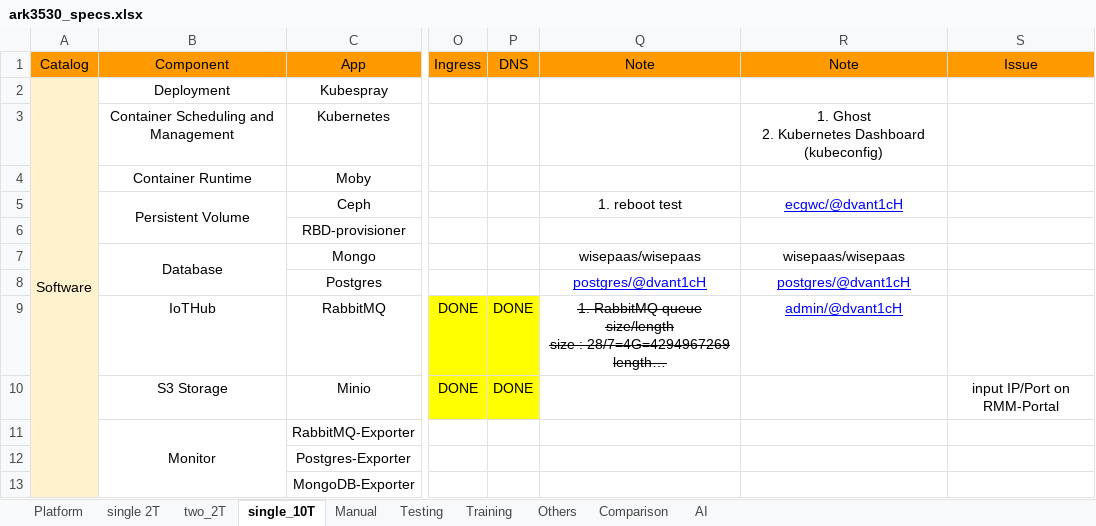
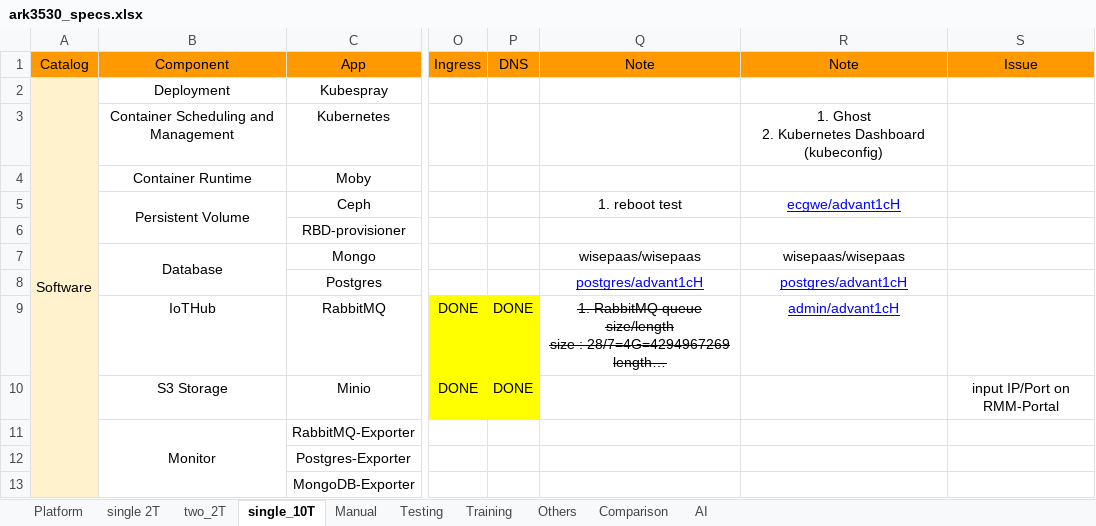
Before and after one commit to TsubasaEX/Tracks, an Excel workbook: spec/ark3530_specs.xlsx, sheet single_10T, drawn as a sheet; only a part is shown, gaps mark what is left out; long unchanged cells end in …; values as stored, in another font and other column widths than the file's, no borders; the diff names each change by its address in the sheet, - before the commit and + after, or states it on an @@ line.

```diff
--- a/spec/ark3530_specs.xlsx (sheet single_10T)
+++ b/spec/ark3530_specs.xlsx (sheet single_10T)
-R5 (Note): ecgwc/@dvant1cH
+R5 (Note): ecgwe/advant1cH
-Q8 (Note): postgres/@dvant1cH
+Q8 (Note): postgres/advant1cH
-R8 (Note): postgres/@dvant1cH
+R8 (Note): postgres/advant1cH
-R9 (Note): admin/@dvant1cH
+R9 (Note): admin/advant1cH
```
Also changed, not shown: sheet single 2T, sheet two_2T.
